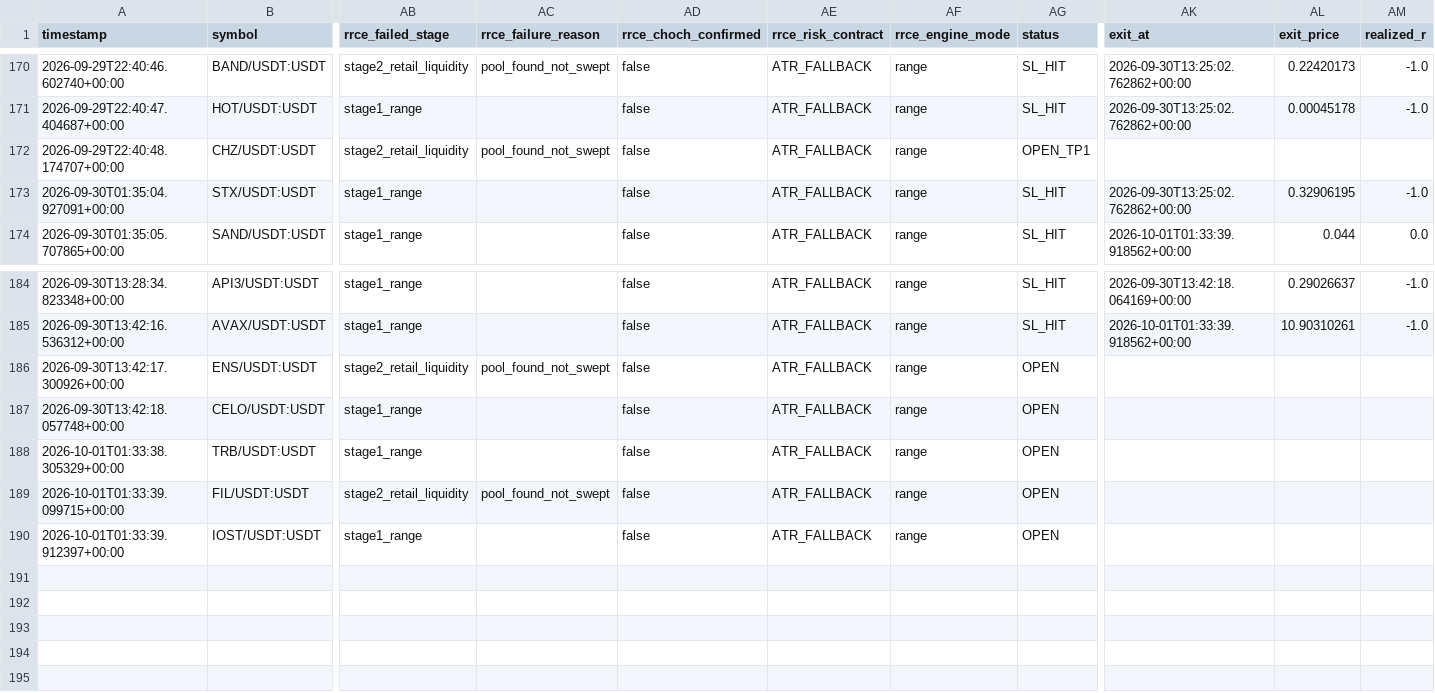
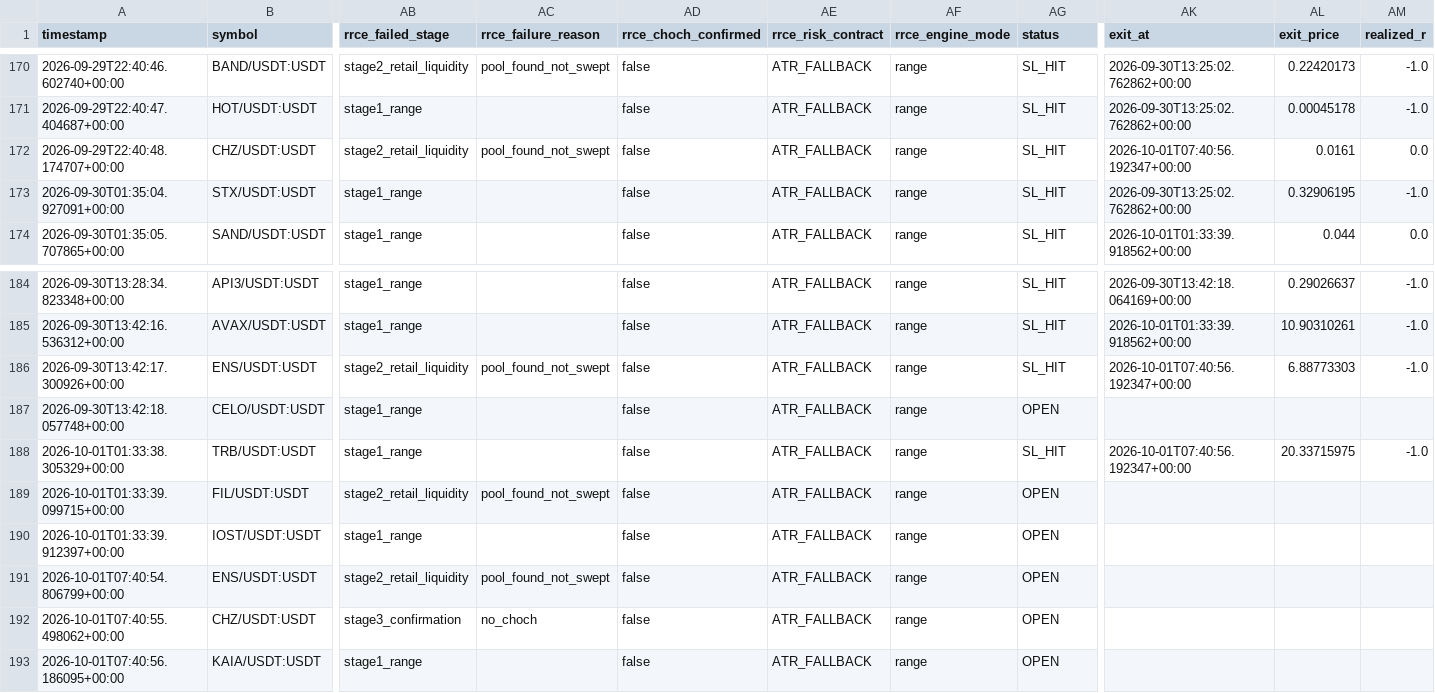
Before and after one commit to Mystgraider/ai-crypto-scan, a CSV file: storage/signals.csv, drawn as a sheet; only a part is shown, gaps mark what is left out; rows hold the shown columns only; the diff names each change by its address in the sheet, - before the commit and + after, or states it on an @@ line.

```diff
--- a/storage/signals.csv
+++ b/storage/signals.csv
-AG172 (status): OPEN_TP1
+AG172 (status): SL_HIT
-AK172 (exit_at): (empty)
+AK172 (exit_at): 2026-10-01T07:40:56.192347+00:00
-AL172 (exit_price): (empty)
+AL172 (exit_price): 0.0161
-AM172 (realized_r): (empty)
+AM172 (realized_r): 0.0
-AG186 (status): OPEN
+AG186 (status): SL_HIT
-AK186 (exit_at): (empty)
+AK186 (exit_at): 2026-10-01T07:40:56.192347+00:00
-AL186 (exit_price): (empty)
+AL186 (exit_price): 6.88773303
-AM186 (realized_r): (empty)
+AM186 (realized_r): -1.0
-AG188 (status): OPEN
+AG188 (status): SL_HIT
-AK188 (exit_at): (empty)
+AK188 (exit_at): 2026-10-01T07:40:56.192347+00:00
-AL188 (exit_price): (empty)
+AL188 (exit_price): 20.33715975
-AM188 (realized_r): (empty)
+AM188 (realized_r): -1.0
+row 191: 2026-10-01T07:40:54.806799+00:00 | ENS/USDT:USDT | stage2_retail_liquidity | pool_found_not_swept | false | ATR_FALLBACK | range | OPEN
+row 192: 2026-10-01T07:40:55.498062+00:00 | CHZ/USDT:USDT | stage3_confirmation | no_choch | false | ATR_FALLBACK | range | OPEN
+row 193: 2026-10-01T07:40:56.186095+00:00 | KAIA/USDT:USDT | stage1_range |  | false | ATR_FALLBACK | range | OPEN
```
Also changed, not shown: 4 other files.
